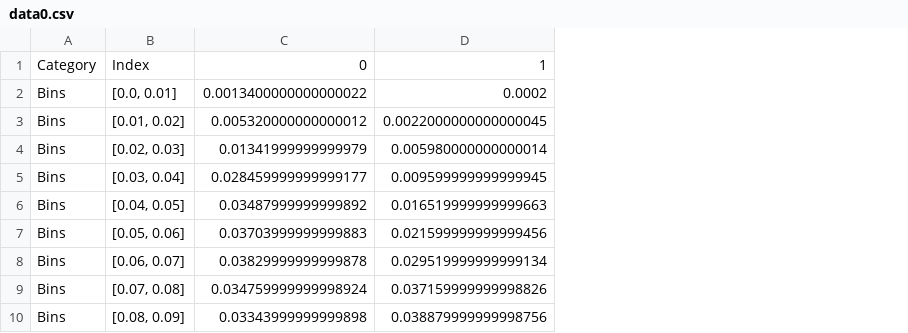
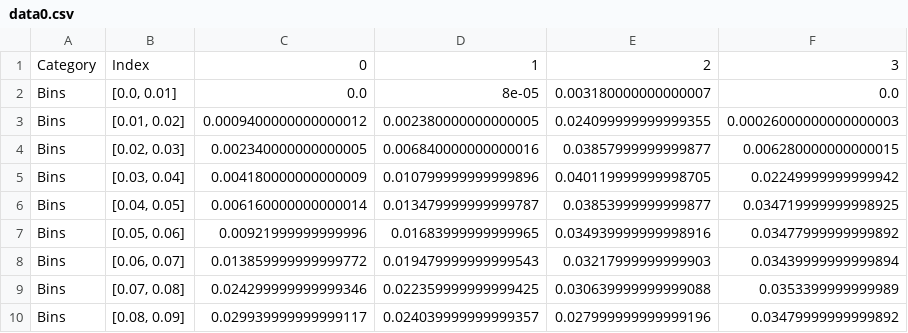
Before and after one commit to jkwiecien765/WernerTomography2, a CSV file: dataJK/data0.csv, drawn as a sheet; only a part is shown; removed rows and columns are numbered as before the commit, all else as after; the diff names each change by its address in the sheet, - before the commit and + after, or states it on an @@ line.

```diff
--- a/dataJK/data0.csv
+++ b/dataJK/data0.csv
-column C, rows 1-10: 0 | 0.0013400000000000022 | 0.005320000000000012 | 0.01341999999999979 | 0.028459999999999177 | 0.03487999999999892 | 0.03703999999999883 | 0.03829999999999878 | 0.034759999999998924 | 0.03343999999999898
-column D, rows 1-10: 1 | 0.0002 | 0.0022000000000000045 | 0.005980000000000014 | 0.009599999999999945 | 0.016519999999999663 | 0.021599999999999456 | 0.029519999999999134 | 0.037159999999998826 | 0.038879999999998756
+column C, rows 1-10: 0 | 0.0 | 0.0009400000000000012 | 0.002340000000000005 | 0.004180000000000009 | 0.006160000000000014 | 0.00921999999999996 | 0.013859999999999772 | 0.024299999999999346 | 0.029939999999999117
+column D, rows 1-10: 1 | 8e-05 | 0.002380000000000005 | 0.006840000000000016 | 0.010799999999999896 | 0.013479999999999787 | 0.01683999999999965 | 0.019479999999999543 | 0.022359999999999425 | 0.024039999999999357
+column E, rows 1-10: 2 | 0.003180000000000007 | 0.024099999999999355 | 0.03857999999999877 | 0.040119999999998705 | 0.03853999999999877 | 0.034939999999998916 | 0.03217999999999903 | 0.030639999999999088 | 0.027999999999999196
+column F, rows 1-10: 3 | 0.0 | 0.00026000000000000003 | 0.006280000000000015 | 0.02249999999999942 | 0.034719999999998925 | 0.03477999999999892 | 0.03439999999999894 | 0.0353399999999989 | 0.03479999999999892
```
Also changed, not shown: dataJK/data1.csv, 1 other file.
